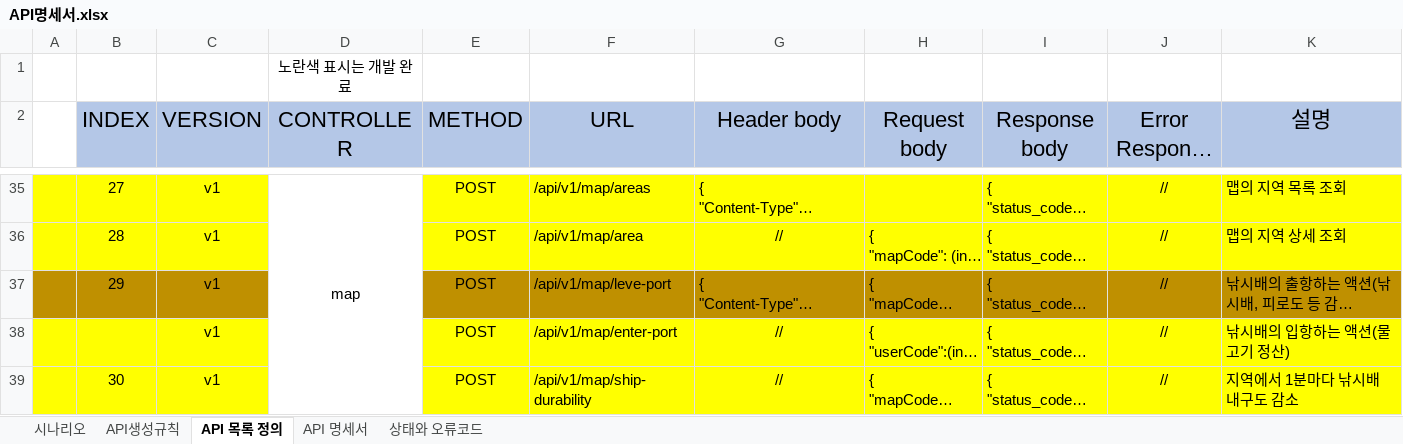
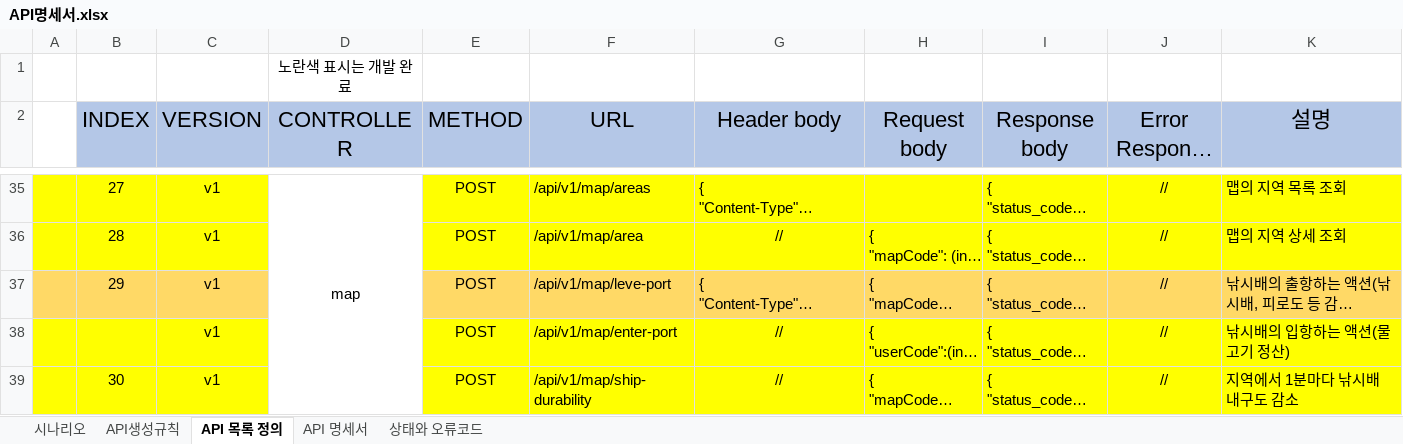
Before and after one commit to pgh97/game-project, an Excel workbook: docs/APIDocs/API명세서.xlsx, sheet API 목록 정의, drawn as a sheet; only a part is shown, gaps mark what is left out; long unchanged cells end in …; values as stored, in another font and other column widths than the file's, no borders; the diff names each change by its address in the sheet, - before the commit and + after, or states it on an @@ line.

```diff
--- a/docs/APIDocs/API명세서.xlsx (sheet API 목록 정의)
+++ b/docs/APIDocs/API명세서.xlsx (sheet API 목록 정의)
-A37:C37 fill: #BF9000
+A37:C37 fill: #FFD966
-E37:K37 fill: #BF9000
+E37:K37 fill: #FFD966
```
Also changed, not shown: sheet 상태와 오류코드, LogTool/docs/log 테이블 정의.xlsx, 31 other files.
